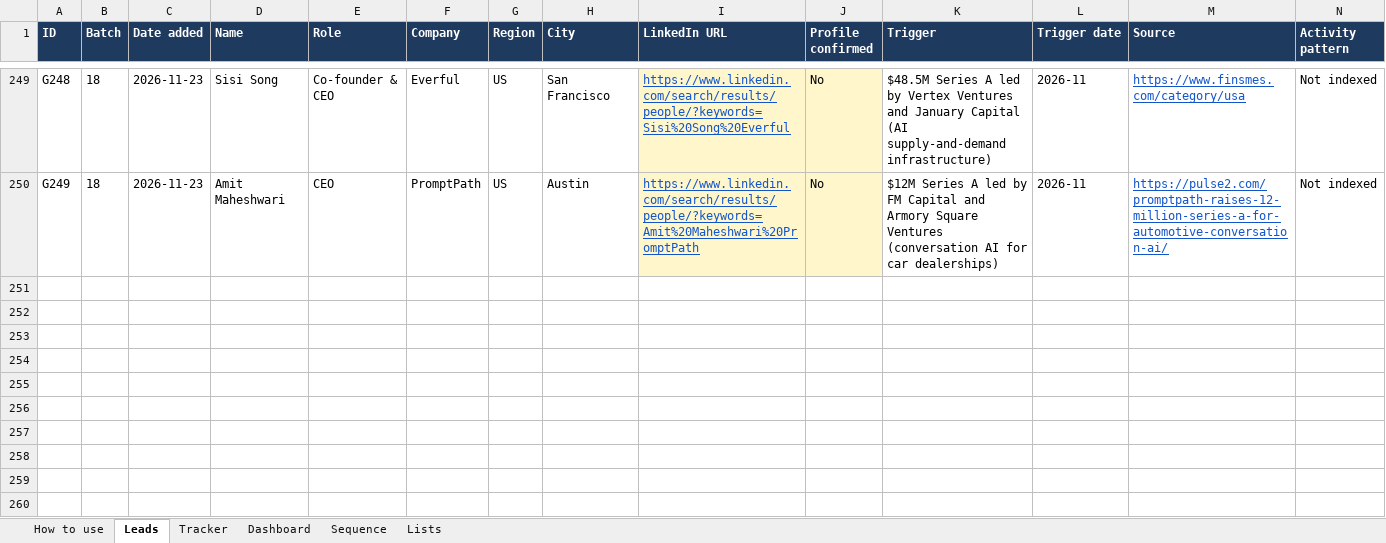
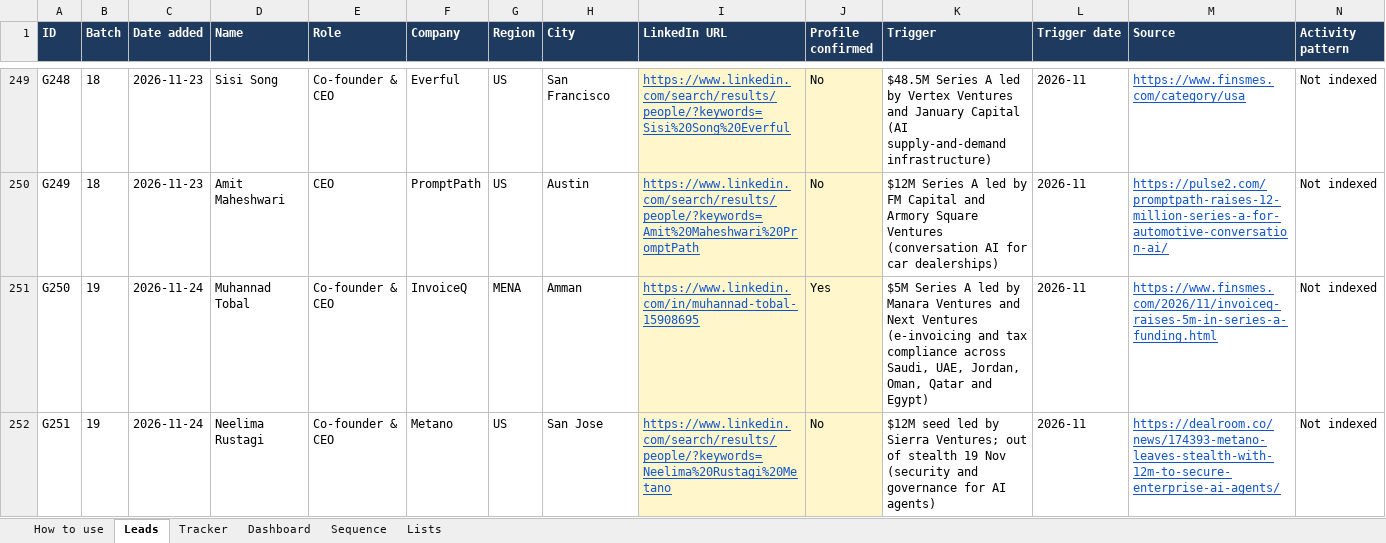
Before and after one commit to navneet218/database, an Excel workbook: Gliped_Outreach_Tracker.xlsx, sheet Leads, drawn as a sheet; only a part is shown, gaps mark what is left out; values as stored, in another font and other column widths than the file's, no borders; conditional formats not drawn; rows hold the shown columns only; the diff names each change by its address in the sheet, - before the commit and + after, or states it on an @@ line.

```diff
--- a/Gliped_Outreach_Tracker.xlsx (sheet Leads)
+++ b/Gliped_Outreach_Tracker.xlsx (sheet Leads)
+row 251: G250 | 19 | 2026-11-24 | Muhannad Tobal | Co-founder & CEO | InvoiceQ | MENA | Amman | https://www.linkedin.com/in/muhannad-tobal-15908695 | Yes | $5M Series A led by Manara Ventures and Next Ventures (e-invoicing and tax compliance across Saudi, UAE, Jordan, Oman, Qatar and Egypt) | 2026-11 | https://www.finsmes.com/2026/11/invoiceq-raises-5m-in-series-a-funding.html | Not indexed
+row 252: G251 | 19 | 2026-11-24 | Neelima Rustagi | Co-founder & CEO | Metano | US | San Jose | https://www.linkedin.com/search/results/people/?keywords=Neelima%20Rustagi%20Metano | No | $12M seed led by Sierra Ventures; out of stealth 19 Nov (security and governance for AI agents) | 2026-11 | https://dealroom.co/news/174393-metano-leaves-stealth-with-12m-to-secure-enterprise-ai-agents/ | Not indexed
```
Also changed, not shown: sheet Dashboard, sheet Tracker, 10 other files.
